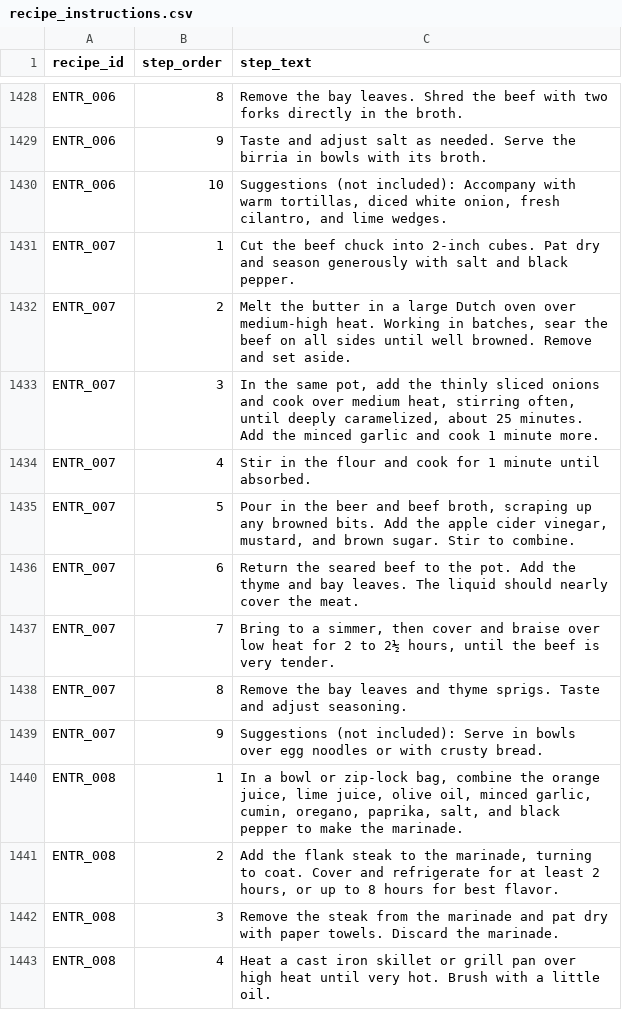
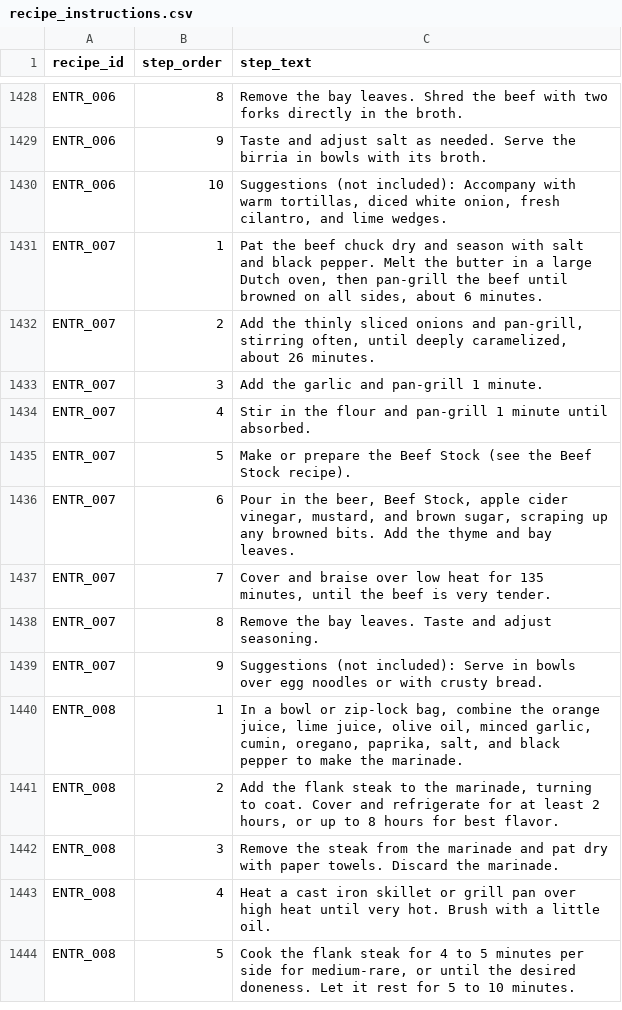
Before and after one commit to tlgeorgemailcom/daily-plate, a CSV file: recipes_v3/data/recipe_instructions.csv, drawn as a sheet; only a part is shown, gaps mark what is left out; the shorter side is filled out with more unchanged rows.

```diff
--- a/recipes_v3/data/recipe_instructions.csv
+++ b/recipes_v3/data/recipe_instructions.csv
@@ -1430,10 +1430,10 @@ ENTR_006,9,Taste and adjust salt as needed. Serve the birria in bowls with its b
 ENTR_006,10,"Suggestions (not included): Accompany with warm tortillas, diced white onion, fresh cilantro, and lime wedges."
-ENTR_007,1,Cut the beef chuck into 2-inch cubes. Pat dry and season generously with salt and black pepper.
-ENTR_007,2,"Melt the butter in a large Dutch oven over medium-high heat. Working in batches, sear the beef on all sides until well browned. Remove and set aside."
-ENTR_007,3,"In the same pot, add the thinly sliced onions and cook over medium heat, stirring often, until deeply caramelized, about 25 minutes. Add the minced garlic and cook 1 minute more."
-ENTR_007,4,Stir in the flour and cook for 1 minute until absorbed.
-ENTR_007,5,"Pour in the beer and beef broth, scraping up any browned bits. Add the apple cider vinegar, mustard, and brown sugar. Stir to combine."
-ENTR_007,6,Return the seared beef to the pot. Add the thyme and bay leaves. The liquid should nearly cover the meat.
-ENTR_007,7,"Bring to a simmer, then cover and braise over low heat for 2 to 2½ hours, until the beef is very tender."
-ENTR_007,8,Remove the bay leaves and thyme sprigs. Taste and adjust seasoning.
+ENTR_007,1,"Pat the beef chuck dry and season with salt and black pepper. Melt the butter in a large Dutch oven, then pan-grill the beef until browned on all sides, about 6 minutes."
+ENTR_007,2,"Add the thinly sliced onions and pan-grill, stirring often, until deeply caramelized, about 26 minutes."
+ENTR_007,3,Add the garlic and pan-grill 1 minute.
+ENTR_007,4,Stir in the flour and pan-grill 1 minute until absorbed.
+ENTR_007,5,Make or prepare the Beef Stock (see the Beef Stock recipe).
+ENTR_007,6,"Pour in the beer, Beef Stock, apple cider vinegar, mustard, and brown sugar, scraping up any browned bits. Add the thyme and bay leaves."
+ENTR_007,7,"Cover and braise over low heat for 135 minutes, until the beef is very tender."
+ENTR_007,8,Remove the bay leaves. Taste and adjust seasoning.
 ENTR_007,9,Suggestions (not included): Serve in bowls over egg noodles or with crusty bread.
```
Also changed, not shown: recipes_v3/data/recipe_ingredients.csv, recipes_v3/data/recipe_sections.csv, 2 other files.
